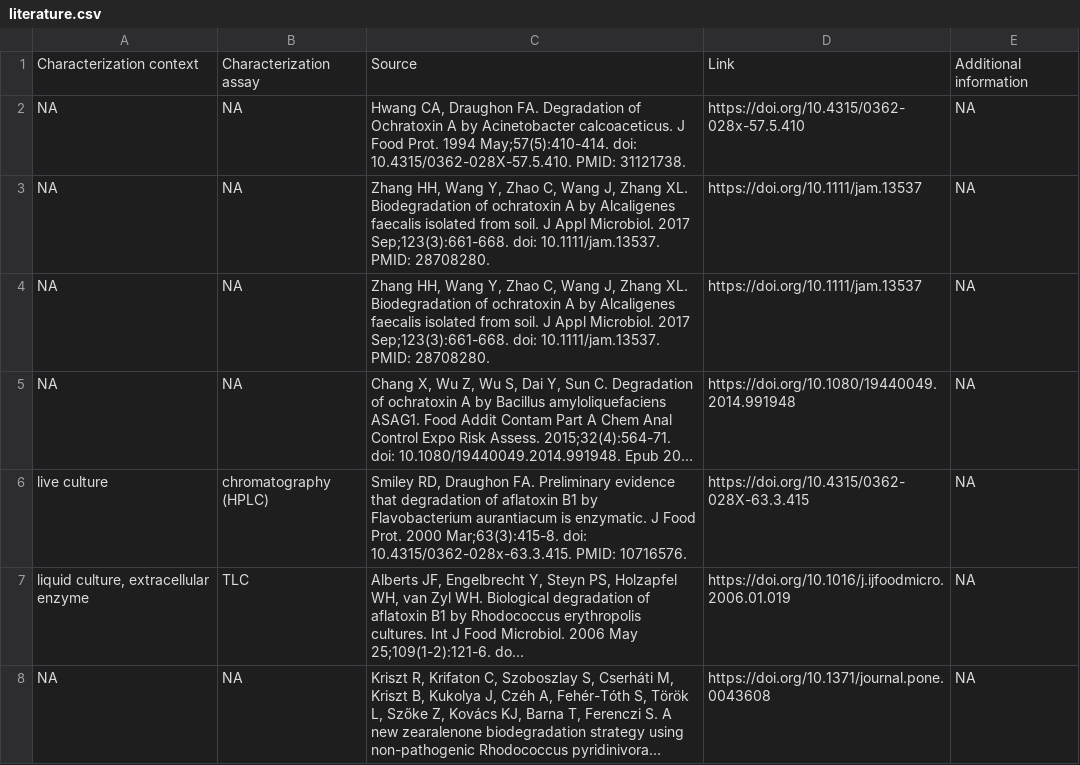
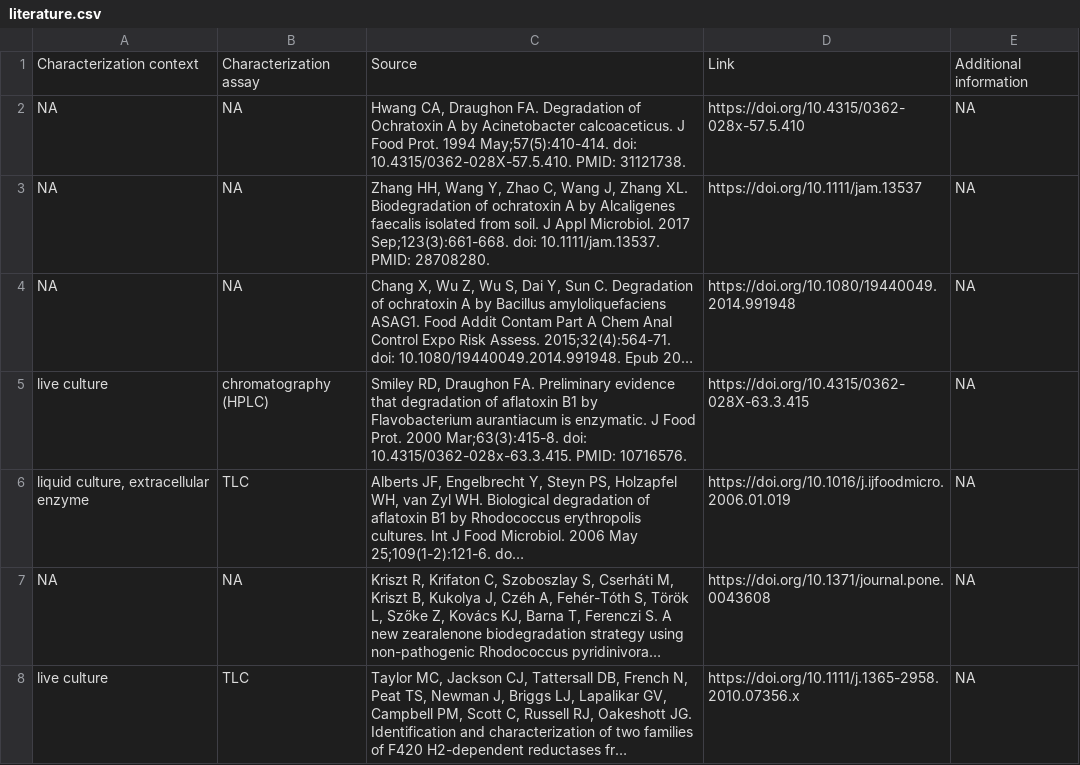
Before and after one commit to sophiabevans/mycotoxin-database, a CSV file: data/literature.csv, drawn as a sheet; only a part is shown; the shorter side is filled out with more unchanged rows; long unchanged cells end in …; the diff names each change by its address in the sheet, - before the commit and + after, or states it on an @@ line.

```diff
--- a/data/literature.csv
+++ b/data/literature.csv
-row 4: NA | NA | Zhang HH, Wang Y, Zhao C, Wang J, Zhang XL. Biodegradation of ochratoxin A by Alcaligenes faecalis isolated from soil. J Appl Microbiol. 2017 Sep;123(3):661-668. doi: 10.1111/jam.13537. PMID: 28708280. | https://doi.org/10.1111/jam.13537 | NA
```
Also changed, not shown: data/curation.csv, data/mycotoxin.csv, 2 other files.
